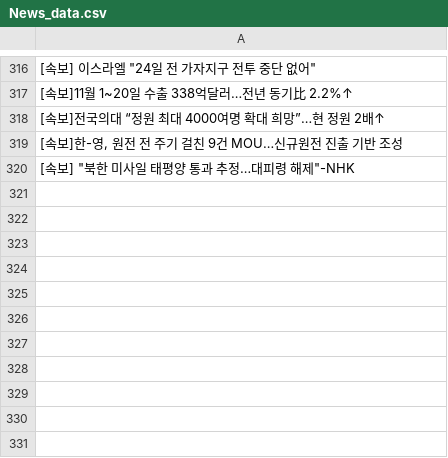
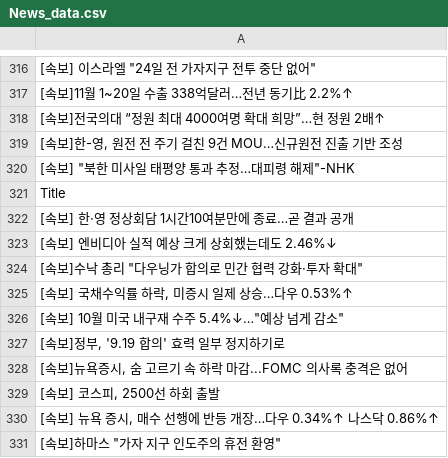
Before and after one commit to JeongBG/GitNews, a CSV file: News_data.csv, drawn as a sheet; only a part is shown, gaps mark what is left out; the diff names each change by its address in the sheet, - before the commit and + after, or states it on an @@ line.

Commit message:
뉴스데이터 수집

```diff
--- a/News_data.csv
+++ b/News_data.csv
+row 321: Title
+row 322: [속보] 한·영 정상회담 1시간10여분만에 종료…곧 결과 공개
+row 323: [속보] 엔비디아 실적 예상 크게 상회했는데도 2.46%↓
+row 324: [속보]수낙 총리 "다우닝가 합의로 민간 협력 강화·투자 확대"
+row 325: [속보] 국채수익률 하락, 미증시 일제 상승…다우 0.53%↑
+row 326: [속보] 10월 미국 내구재 수주 5.4%↓…"예상 넘게 감소"
+row 327: [속보]정부, '9.19 합의' 효력 일부 정지하기로
+row 328: [속보]뉴욕증시, 숨 고르기 속 하락 마감...FOMC 의사록 충격은 없어
+row 329: [속보] 코스피, 2500선 하회 출발
+row 330: [속보] 뉴욕 증시, 매수 선행에 반등 개장…다우 0.34%↑ 나스닥 0.86%↑
+row 331: [속보]하마스 "가자 지구 인도주의 휴전 환영"
```
